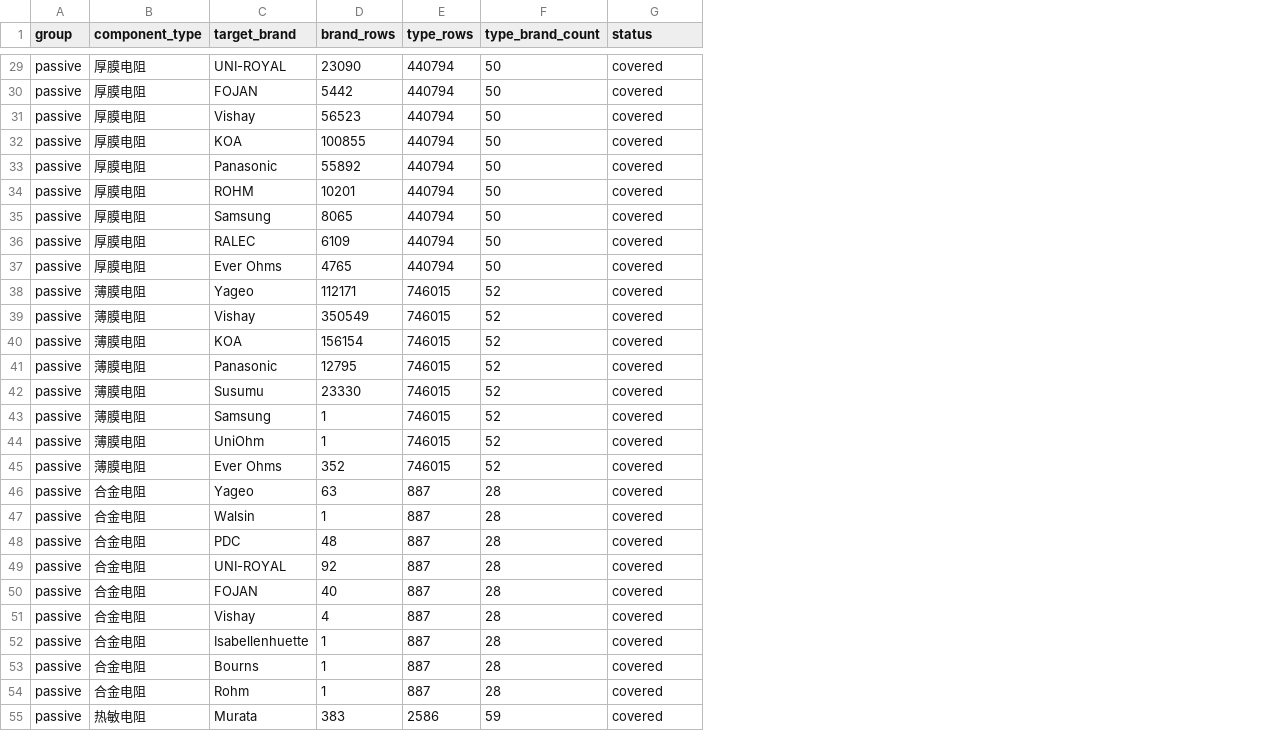
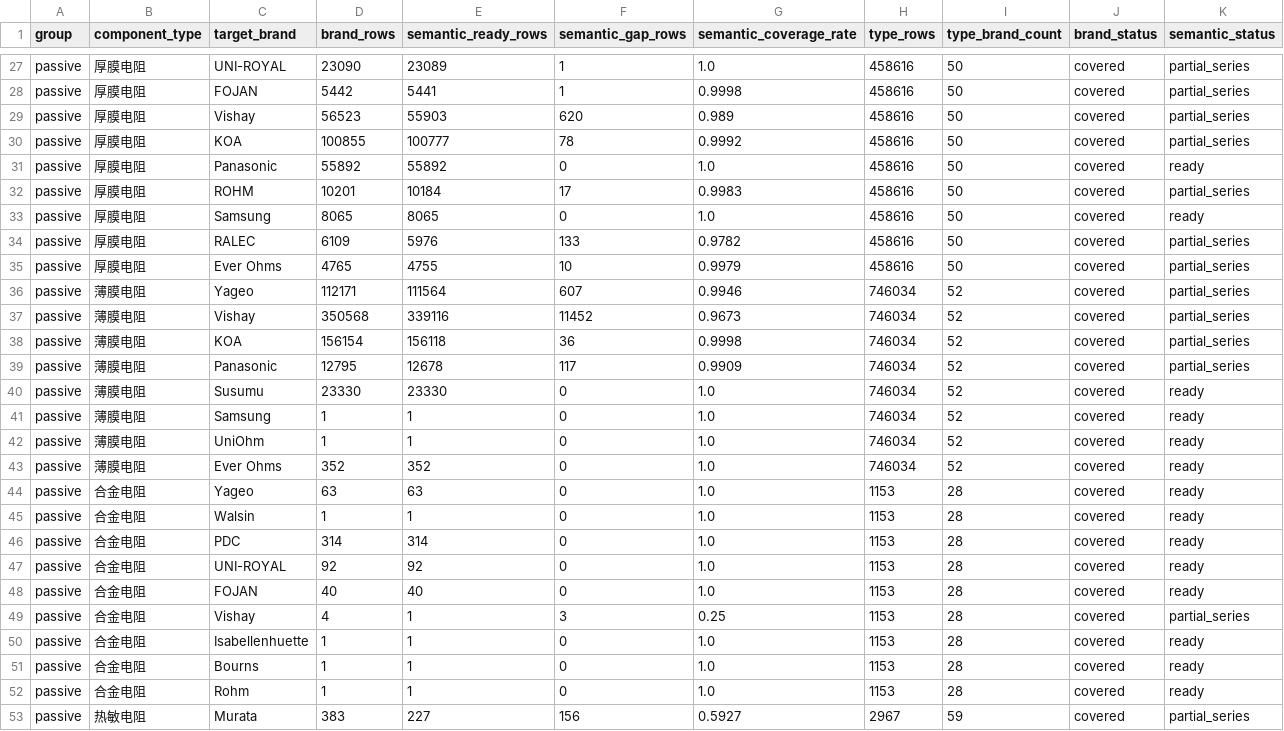
Before and after one commit to harma801209/component-matcher, a CSV file: reports/library_expansion_audit.csv, drawn as a sheet; only a part is shown, gaps mark what is left out; addresses are those after the commit; the diff covers the shown part only; the diff names each change by its address in the sheet, - before the commit and + after, or states it on an @@ line.

```diff
--- a/reports/library_expansion_audit.csv
+++ b/reports/library_expansion_audit.csv
+column E (semantic_ready_rows), rows 27-53: 23089 | 5441 | 55903 | 100777 | 55892 | 10184 | 8065 | 5976 | 4755 | 111564 | 339116 | 156118 | 12678 | 23330 | 1 | 1 | 352 | 63 | 1 | 314 | 92 | 40 | 1 | 1 | 1 | 1 | 227
+column F (semantic_gap_rows), rows 27-53: 1 | 1 | 620 | 78 | 0 | 17 | 0 | 133 | 10 | 607 | 11452 | 36 | 117 | 0 | 0 | 0 | 0 | 0 | 0 | 0 | 0 | 0 | 3 | 0 | 0 | 0 | 156
+column G (semantic_coverage_rate), rows 27-53: 1.0 | 0.9998 | 0.989 | 0.9992 | 1.0 | 0.9983 | 1.0 | 0.9782 | 0.9979 | 0.9946 | 0.9673 | 0.9998 | 0.9909 | 1.0 | 1.0 | 1.0 | 1.0 | 1.0 | 1.0 | 1.0 | 1.0 | 1.0 | 0.25 | 1.0 | 1.0 | 1.0 | 0.5927
+column K (semantic_status), rows 27-53: partial_series | partial_series | partial_series | partial_series | ready | partial_series | ready | partial_series | partial_series | partial_series | partial_series | partial_series | partial_series | ready | ready | ready | ready | ready | ready | ready | ready | ready | partial_series | ready | ready | ready | partial_series
-J1: status
+J1: brand_status
-H27:H35 (type_rows): 440794
+H27:H35 (type_rows): 458616
-H36:H43 (type_rows): 746015
+H36:H43 (type_rows): 746034
-D37 (brand_rows): 350549
+D37 (brand_rows): 350568
-H44:H52 (type_rows): 887
+H44:H52 (type_rows): 1153
-D46 (brand_rows): 48
+D46 (brand_rows): 314
-H53 (type_rows): 2586
+H53 (type_rows): 2967
```
Also changed, not shown: 2 removed rows and 93 edited cells elsewhere in this file, 9 other files.
